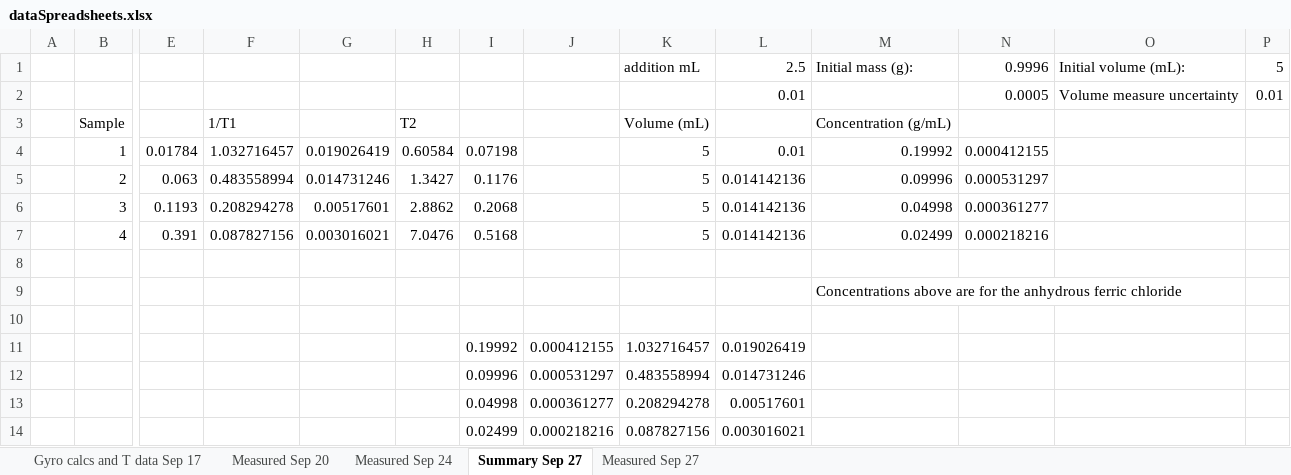
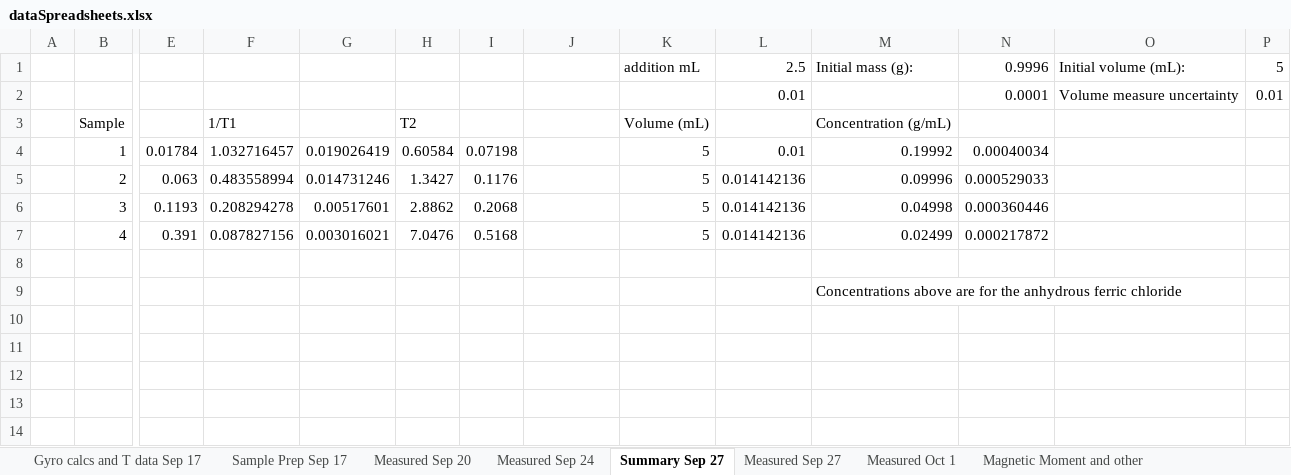
Before and after one commit to ChristopherAlexiev/PHY327ExperimentDataAnalysis, an Excel workbook: Lab1_NuclearMagneticResonance/dataSpreadsheets.xlsx, sheet Summary Sep 27, drawn as a sheet; only a part is shown, gaps mark what is left out; values as stored, in another font and other column widths than the file's, no borders; rows hold the shown columns only; the diff names each change by its address in the sheet, - before the commit and + after, or states it on an @@ line.

```diff
--- a/Lab1_NuclearMagneticResonance/dataSpreadsheets.xlsx (sheet Summary Sep 27)
+++ b/Lab1_NuclearMagneticResonance/dataSpreadsheets.xlsx (sheet Summary Sep 27)
+sheet tab: Sample Prep Sep 17
+sheet tab: Measured Oct 1
+sheet tab: Magnetic Moment and other
-N2: 0.0005
+N2: 0.0001
-N4: 0.000412155
+N4: 0.00040034
-N5: 0.000531297
+N5: 0.000529033
-N6: 0.000361277
+N6: 0.000360446
-N7: 0.000218216
+N7: 0.000217872
-row 10: (empty)
-row 11:  |  |  |  |  |  | 0.19992 | 0.000412155 | 1.032716457 | 0.019026419
-row 12:  |  |  |  |  |  | 0.09996 | 0.000531297 | 0.483558994 | 0.014731246
-row 13:  |  |  |  |  |  | 0.04998 | 0.000361277 | 0.208294278 | 0.00517601
-row 14:  |  |  |  |  |  | 0.02499 | 0.000218216 | 0.087827156 | 0.003016021
```
Also changed, not shown: sheet Measured Sep 24, sheet Gyro calcs and T data Sep 17, charts or pictures, 7 other files.
